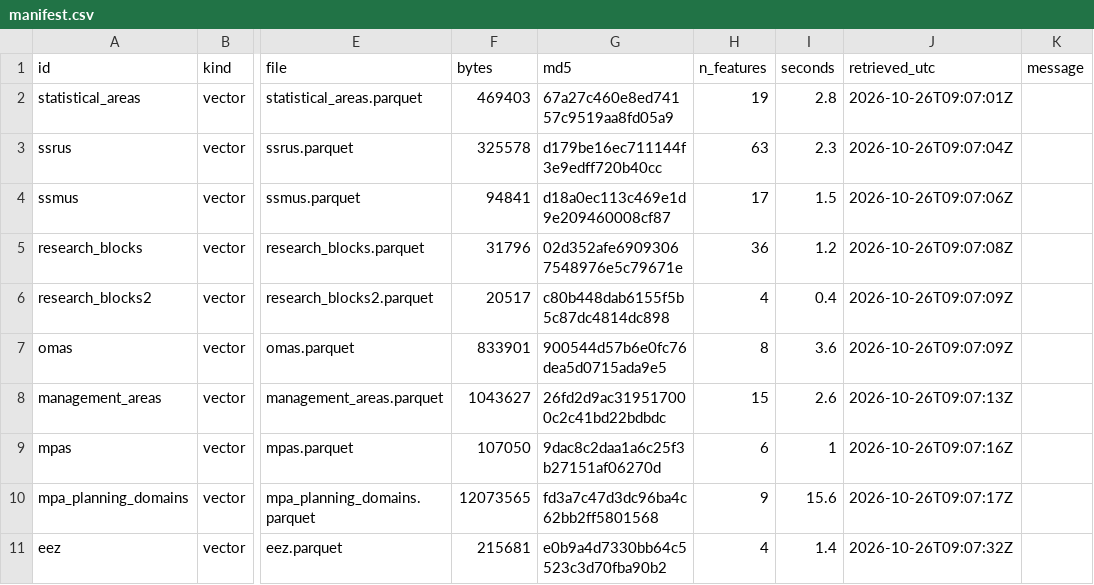
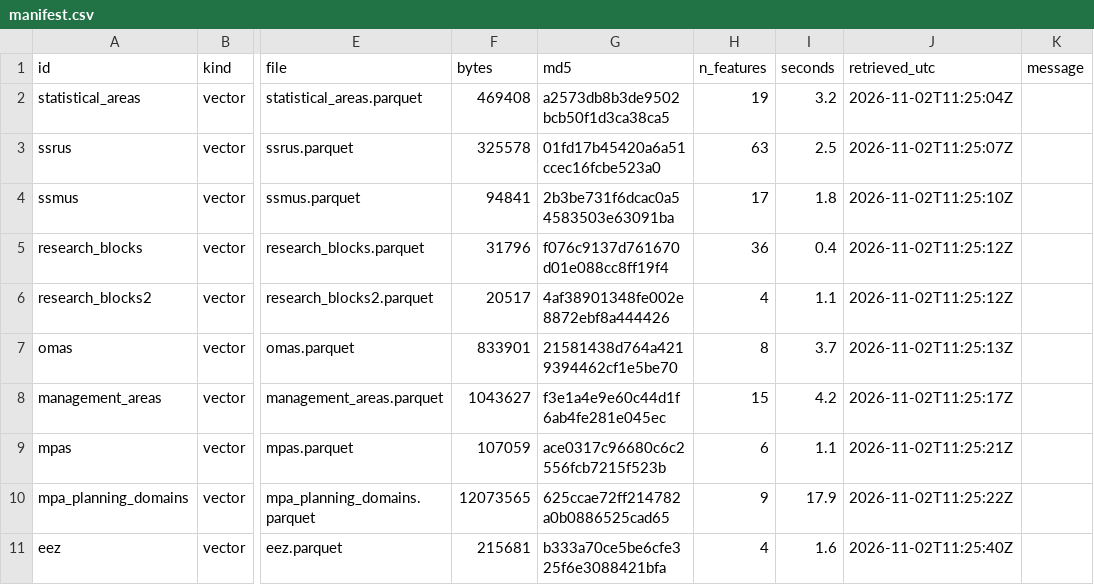
Before and after one commit to allboa/ccamlrcat, a CSV file: manifest.csv, drawn as a sheet; only a part is shown, gaps mark what is left out; the diff covers the shown part only; the diff names each change by its address in the sheet, - before the commit and + after, or states it on an @@ line.

```diff
--- a/manifest.csv
+++ b/manifest.csv
-F2 (bytes): 469403
+F2 (bytes): 469408
-G2 (md5): 67a27c460e8ed74157c9519aa8fd05a9
+G2 (md5): a2573db8b3de9502bcb50f1d3ca38ca5
-I2 (seconds): 2.8
+I2 (seconds): 3.2
-J2 (retrieved_utc): 2026-10-26T09:07:01Z
+J2 (retrieved_utc): 2026-11-02T11:25:04Z
-G3 (md5): d179be16ec711144f3e9edff720b40cc
+G3 (md5): 01fd17b45420a6a51ccec16fcbe523a0
-I3 (seconds): 2.3
+I3 (seconds): 2.5
-J3 (retrieved_utc): 2026-10-26T09:07:04Z
+J3 (retrieved_utc): 2026-11-02T11:25:07Z
-G4 (md5): d18a0ec113c469e1d9e209460008cf87
+G4 (md5): 2b3be731f6dcac0a54583503e63091ba
-I4 (seconds): 1.5
+I4 (seconds): 1.8
-J4 (retrieved_utc): 2026-10-26T09:07:06Z
+J4 (retrieved_utc): 2026-11-02T11:25:10Z
-G5 (md5): 02d352afe69093067548976e5c79671e
+G5 (md5): f076c9137d761670d01e088cc8ff19f4
-I5 (seconds): 1.2
+I5 (seconds): 0.4
-J5 (retrieved_utc): 2026-10-26T09:07:08Z
+J5 (retrieved_utc): 2026-11-02T11:25:12Z
-G6 (md5): c80b448dab6155f5b5c87dc4814dc898
+G6 (md5): 4af38901348fe002e8872ebf8a444426
-I6 (seconds): 0.4
+I6 (seconds): 1.1
-J6 (retrieved_utc): 2026-10-26T09:07:09Z
+J6 (retrieved_utc): 2026-11-02T11:25:12Z
-G7 (md5): 900544d57b6e0fc76dea5d0715ada9e5
+G7 (md5): 21581438d764a4219394462cf1e5be70
-I7 (seconds): 3.6
+I7 (seconds): 3.7
-J7 (retrieved_utc): 2026-10-26T09:07:09Z
+J7 (retrieved_utc): 2026-11-02T11:25:13Z
-G8 (md5): 26fd2d9ac319517000c2c41bd22bdbdc
+G8 (md5): f3e1a4e9e60c44d1f6ab4fe281e045ec
-I8 (seconds): 2.6
+I8 (seconds): 4.2
-J8 (retrieved_utc): 2026-10-26T09:07:13Z
+J8 (retrieved_utc): 2026-11-02T11:25:17Z
-F9 (bytes): 107050
+F9 (bytes): 107059
-G9 (md5): 9dac8c2daa1a6c25f3b27151af06270d
+G9 (md5): ace0317c96680c6c2556fcb7215f523b
-I9 (seconds): 1
+I9 (seconds): 1.1
-J9 (retrieved_utc): 2026-10-26T09:07:16Z
+J9 (retrieved_utc): 2026-11-02T11:25:21Z
-G10 (md5): fd3a7c47d3dc96ba4c62bb2ff5801568
+G10 (md5): 625ccae72ff214782a0b0886525cad65
-I10 (seconds): 15.6
+I10 (seconds): 17.9
-J10 (retrieved_utc): 2026-10-26T09:07:17Z
+J10 (retrieved_utc): 2026-11-02T11:25:22Z
-G11 (md5): e0b9a4d7330bb64c5523c3d70fba90b2
+G11 (md5): b333a70ce5be6cfe325f6e3088421bfa
-I11 (seconds): 1.4
+I11 (seconds): 1.6
-J11 (retrieved_utc): 2026-10-26T09:07:32Z
+J11 (retrieved_utc): 2026-11-02T11:25:40Z
```
Also changed, not shown: 60 edited cells elsewhere in this file, 31 other files.
